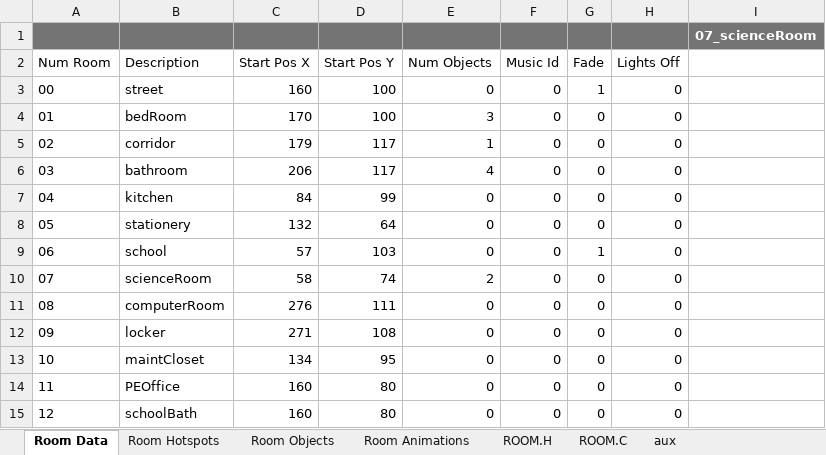
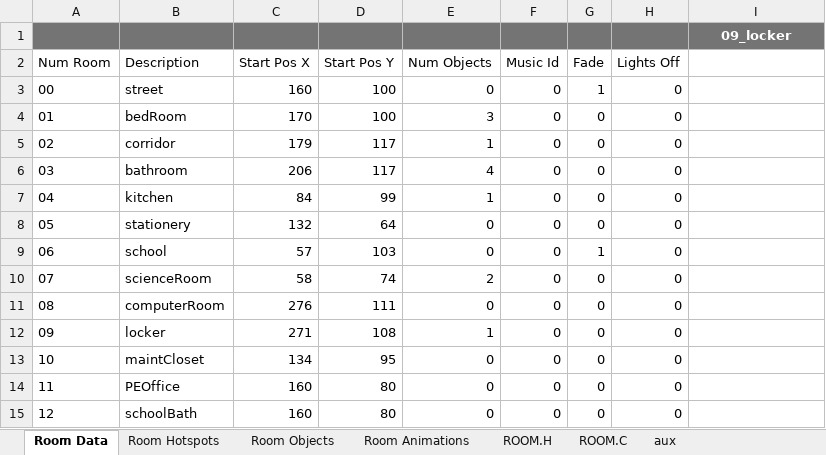
Before and after one commit to warrior-rockk/out-of-cash, an Excel workbook: tools/roomGen.xlsm, sheet Room Data, drawn as a sheet; values as stored, in another font and other column widths than the file's, no borders; charts and pictures and table styles not drawn; the diff names each change by its address in the sheet, - before the commit and + after, or states it on an @@ line.

Commit message:
added room objects

```diff
--- a/tools/roomGen.xlsm (sheet Room Data)
+++ b/tools/roomGen.xlsm (sheet Room Data)
-I1: 07_scienceRoom
+I1: 09_locker
-E7 (Num Objects): 0
+E7 (Num Objects): 1
-E12 (Num Objects): 0
+E12 (Num Objects): 1
```
Also changed, not shown: sheet ROOM.C, sheet ROOM.H, sheet Room Objects, 16 other files.
